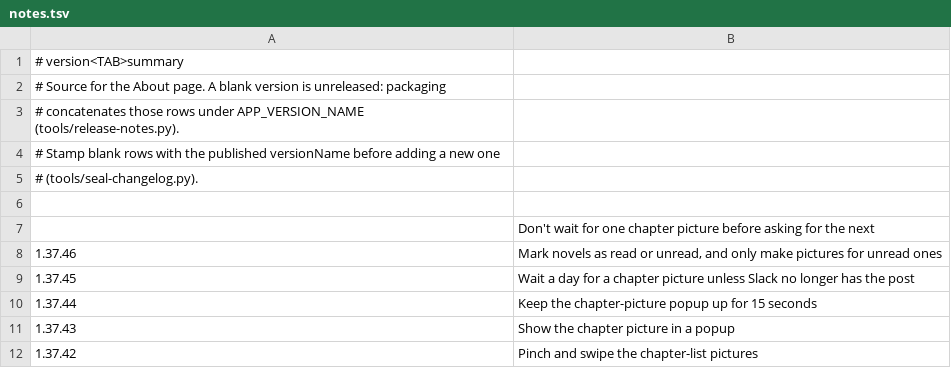
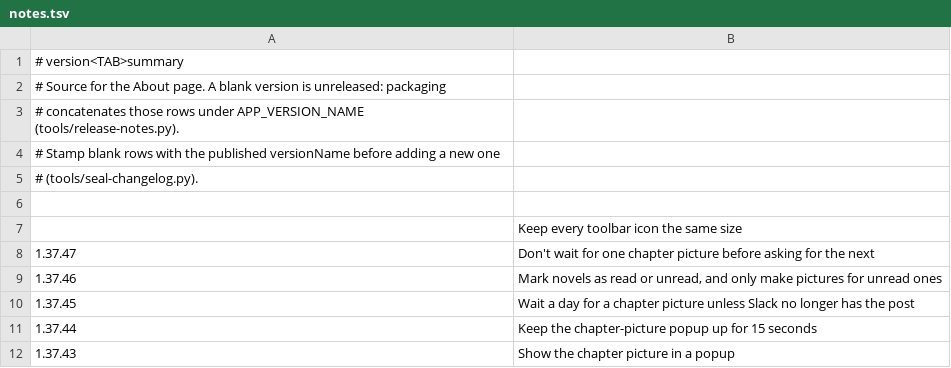
Before and after one commit to vtlinh/novels, a TSV file: android/changelog/notes.tsv, drawn as a sheet; only a part is shown; the shorter side is filled out with more unchanged rows.

```diff
--- a/android/changelog/notes.tsv
+++ b/android/changelog/notes.tsv
@@ -6,3 +6,4 @@
 
-	Don't wait for one chapter picture before asking for the next
+	Keep every toolbar icon the same size
+1.37.47	Don't wait for one chapter picture before asking for the next
 1.37.46	Mark novels as read or unread, and only make pictures for unread ones
```
Also changed, not shown: 9 other files.
